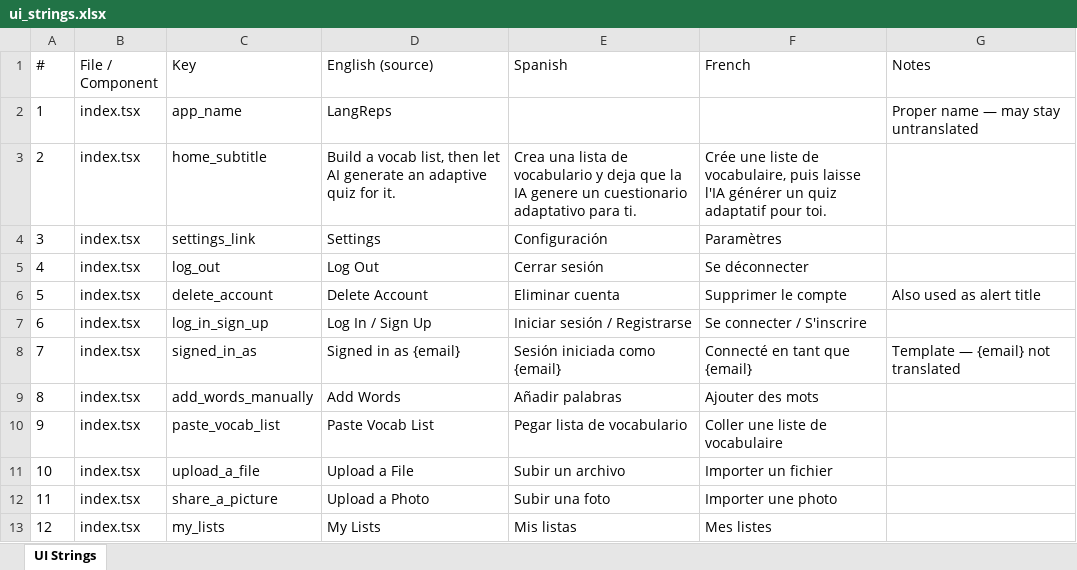
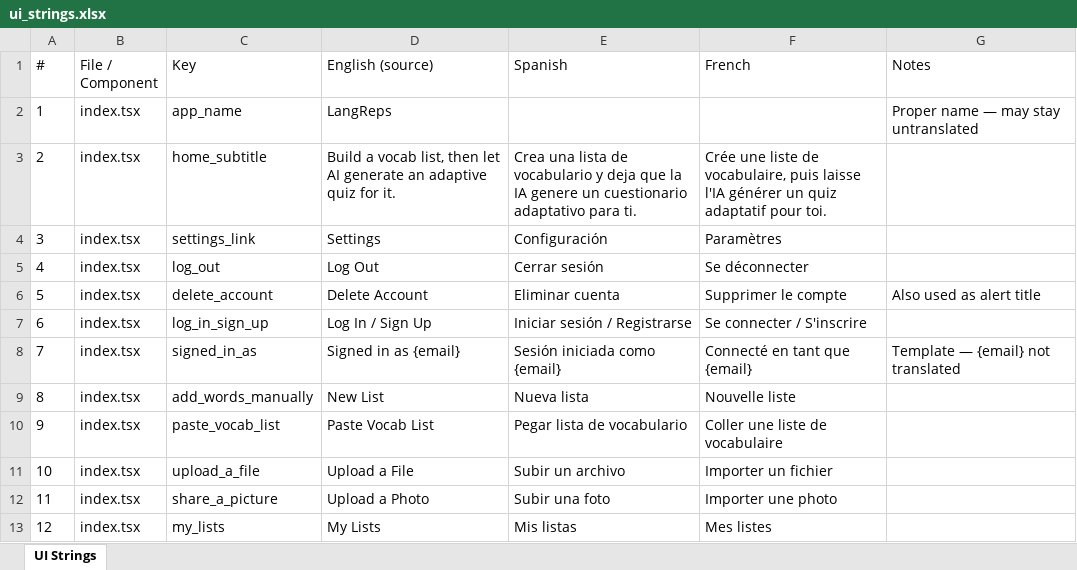
Before and after one commit to roycefum/langreps-app, an Excel workbook: localization/ui_strings.xlsx, sheet UI Strings, drawn as a sheet; only a part is shown; values as stored, in another font and other column widths than the file's, no borders; the diff names each change by its address in the sheet, - before the commit and + after, or states it on an @@ line.

Commit message:
Home polish: reddish quiz button, larger button text and title, rename Add Words to New List

```diff
--- a/localization/ui_strings.xlsx (sheet UI Strings)
+++ b/localization/ui_strings.xlsx (sheet UI Strings)
-D9 (English (source)): Add Words
+D9 (English (source)): New List
-E9 (Spanish): Añadir palabras
+E9 (Spanish): Nueva lista
-F9 (French): Ajouter des mots
+F9 (French): Nouvelle liste
```
Also changed, not shown: 6 other files.
